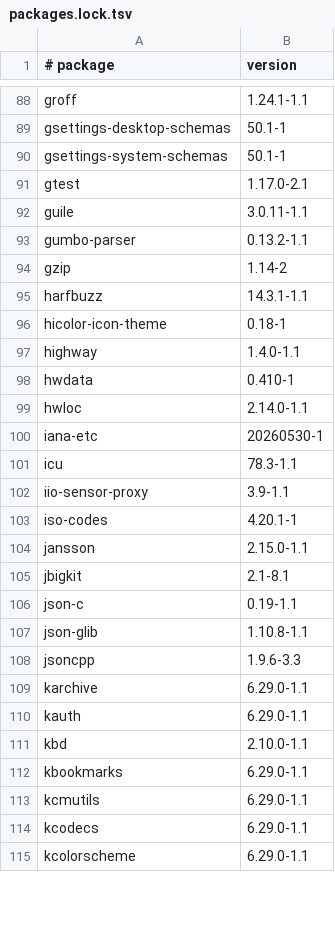
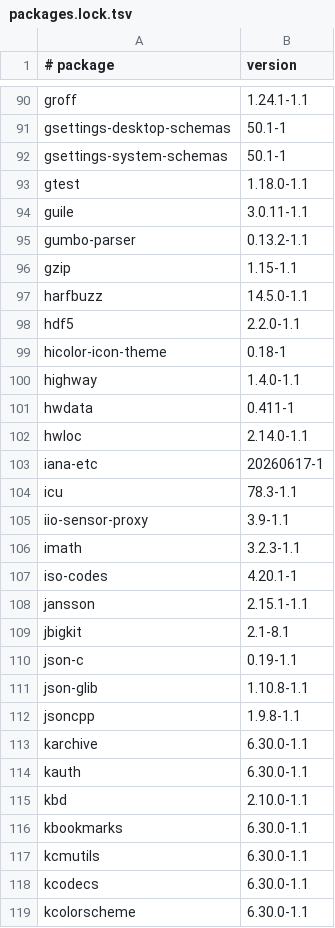
Before and after one commit to elecxyz/Kwin_AutoScroll, a TSV file: build-envs/cachyos/packages.lock.tsv, drawn as a sheet; only a part is shown, gaps mark what is left out; the diff covers the shown part only.

```diff
--- a/build-envs/cachyos/packages.lock.tsv
+++ b/build-envs/cachyos/packages.lock.tsv
@@ -90,16 +92,18 @@ gsettings-desktop-schemas	50.1-1
 gsettings-system-schemas	50.1-1
-gtest	1.17.0-2.1
+gtest	1.18.0-1.1
 guile	3.0.11-1.1
 gumbo-parser	0.13.2-1.1
-gzip	1.14-2
-harfbuzz	14.3.1-1.1
+gzip	1.15-1.1
+harfbuzz	14.5.0-1.1
+hdf5	2.2.0-1.1
 hicolor-icon-theme	0.18-1
 highway	1.4.0-1.1
-hwdata	0.410-1
+hwdata	0.411-1
 hwloc	2.14.0-1.1
-iana-etc	20260530-1
+iana-etc	20260617-1
 icu	78.3-1.1
 iio-sensor-proxy	3.9-1.1
+imath	3.2.3-1.1
 iso-codes	4.20.1-1
-jansson	2.15.0-1.1
+jansson	2.15.1-1.1
 jbigkit	2.1-8.1
@@ -107,9 +111,9 @@ json-c	0.19-1.1
 json-glib	1.10.8-1.1
-jsoncpp	1.9.6-3.3
-karchive	6.29.0-1.1
-kauth	6.29.0-1.1
+jsoncpp	1.9.8-1.1
+karchive	6.30.0-1.1
+kauth	6.30.0-1.1
 kbd	2.10.0-1.1
-kbookmarks	6.29.0-1.1
-kcmutils	6.29.0-1.1
-kcodecs	6.29.0-1.1
-kcolorscheme	6.29.0-1.1
+kbookmarks	6.30.0-1.1
+kcmutils	6.30.0-1.1
+kcodecs	6.30.0-1.1
+kcolorscheme	6.30.0-1.1
```
Also changed, not shown: 14 added rows, 1 removed row and 113 edited cells elsewhere in this file, build-envs/fedora-44/packages.lock.tsv, build-envs/kubuntu-26.04/packages.lock.tsv, 16 other files.
